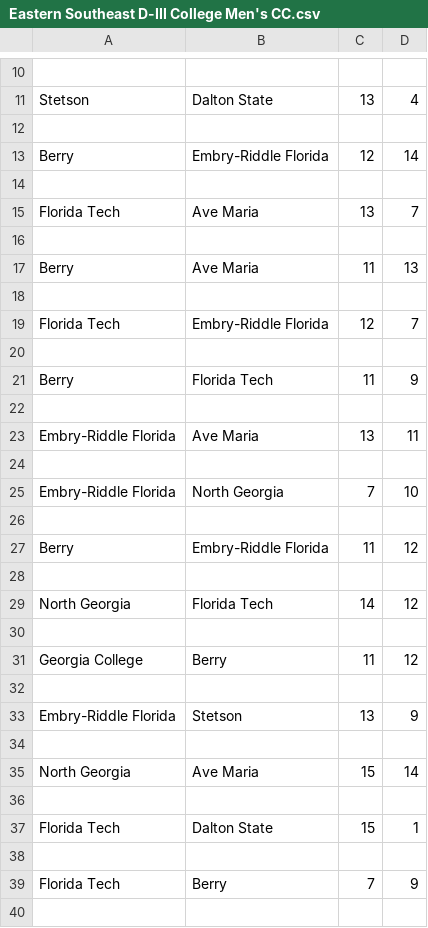
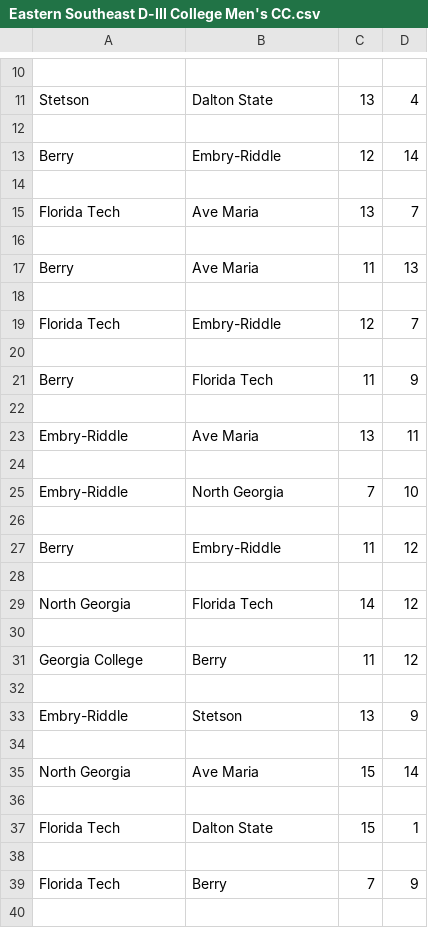
Before and after one commit to mannguyen25/The-Ultimate-Network, a CSV file: New Files with Updated RegEx/Sanctioned Games/Eastern Southeast D-III College Men's CC.csv, drawn as a sheet; only a part is shown, gaps mark what is left out.

```diff
--- a/New Files with Updated RegEx/Sanctioned Games/Eastern Southeast D-III College Men's CC.csv
+++ b/New Files with Updated RegEx/Sanctioned Games/Eastern Southeast D-III College Men's CC.csv
@@ -12,3 +12,3 @@ Stetson,Dalton State,13,4
 
-Berry,Embry-Riddle Florida,12,14
+Berry,Embry-Riddle,12,14
 
@@ -18,3 +18,3 @@ Berry,Ave Maria,11,13
 
-Florida Tech,Embry-Riddle Florida,12,7
+Florida Tech,Embry-Riddle,12,7
 
@@ -22,7 +22,7 @@ Berry,Florida Tech,11,9
 
-Embry-Riddle Florida,Ave Maria,13,11
+Embry-Riddle,Ave Maria,13,11
 
-Embry-Riddle Florida,North Georgia,7,10
+Embry-Riddle,North Georgia,7,10
 
-Berry,Embry-Riddle Florida,11,12
+Berry,Embry-Riddle,11,12
 
@@ -32,3 +32,3 @@ Georgia College,Berry,11,12
 
-Embry-Riddle Florida,Stetson,13,9
+Embry-Riddle,Stetson,13,9
 
```
Also changed, not shown: New Files with Updated RegEx/Sanctioned Games/Colonial Dev College Men's CC.csv, New Files with Updated RegEx/Sanctioned Games/Illinois D-III College Men's CC.csv, 13 other files.
